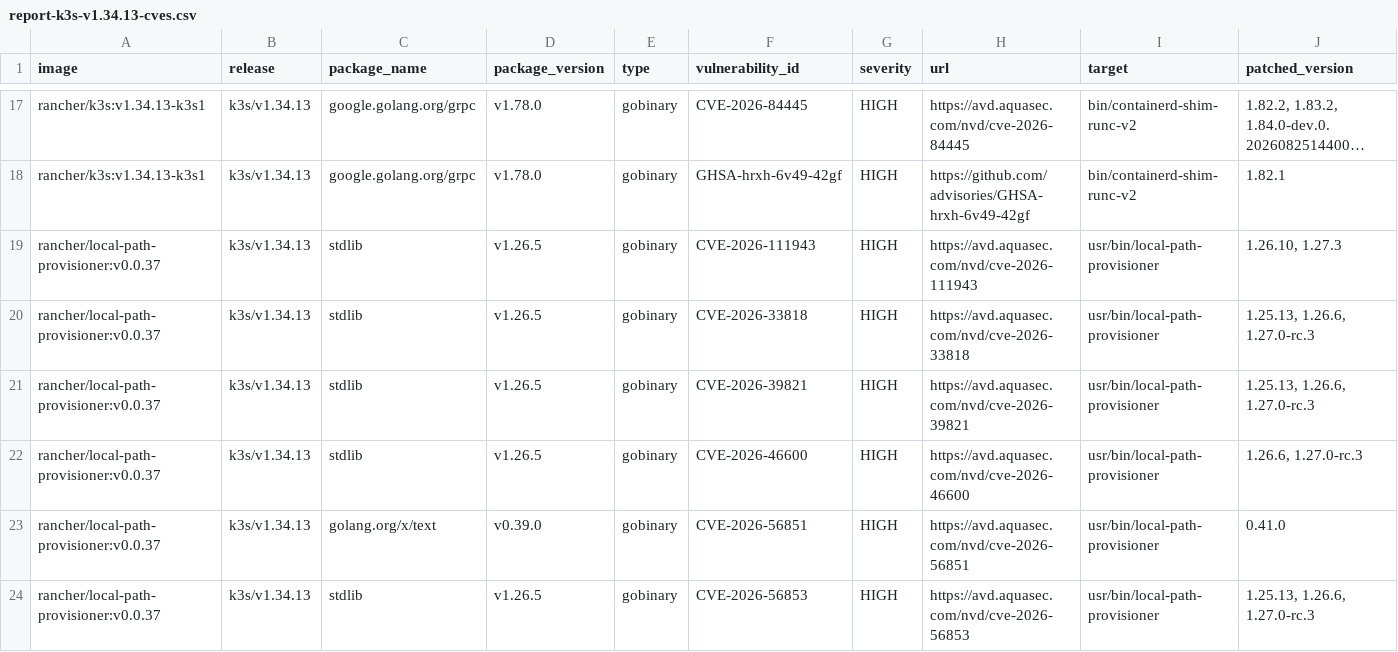
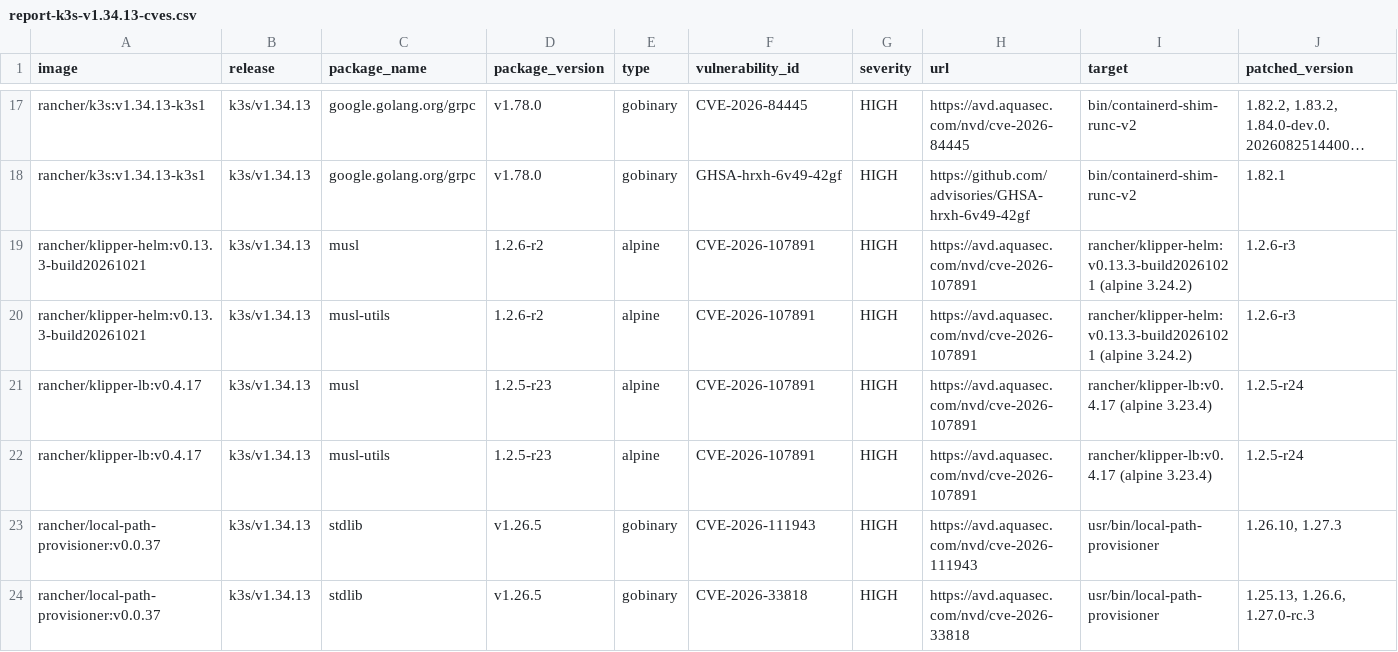
Before and after one commit to k3s-io/scans, a CSV file: docs/csv/report-k3s-v1.34.13-cves.csv, drawn as a sheet; only a part is shown, gaps mark what is left out; the shorter side is filled out with more unchanged rows; long unchanged cells end in …; rows hold the shown columns only; the diff names each change by its address in the sheet, - before the commit and + after, or states it on an @@ line.

```diff
--- a/docs/csv/report-k3s-v1.34.13-cves.csv
+++ b/docs/csv/report-k3s-v1.34.13-cves.csv
+row 19: rancher/klipper-helm:v0.13.3-build20261021 | k3s/v1.34.13 | musl | 1.2.6-r2 | alpine | CVE-2026-107891 | HIGH | https://avd.aquasec.com/nvd/cve-2026-107891 | rancher/klipper-helm:v0.13.3-build20261021 (alpine 3.24.2) | 1.2.6-r3
+row 20: rancher/klipper-helm:v0.13.3-build20261021 | k3s/v1.34.13 | musl-utils | 1.2.6-r2 | alpine | CVE-2026-107891 | HIGH | https://avd.aquasec.com/nvd/cve-2026-107891 | rancher/klipper-helm:v0.13.3-build20261021 (alpine 3.24.2) | 1.2.6-r3
+row 21: rancher/klipper-lb:v0.4.17 | k3s/v1.34.13 | musl | 1.2.5-r23 | alpine | CVE-2026-107891 | HIGH | https://avd.aquasec.com/nvd/cve-2026-107891 | rancher/klipper-lb:v0.4.17 (alpine 3.23.4) | 1.2.5-r24
+row 22: rancher/klipper-lb:v0.4.17 | k3s/v1.34.13 | musl-utils | 1.2.5-r23 | alpine | CVE-2026-107891 | HIGH | https://avd.aquasec.com/nvd/cve-2026-107891 | rancher/klipper-lb:v0.4.17 (alpine 3.23.4) | 1.2.5-r24
```
Also changed, not shown: docs/csv/report-k3s-v1.35.10-cves.csv, docs/csv/report-k3s-v1.36.6-cves.csv, 10 other files.
